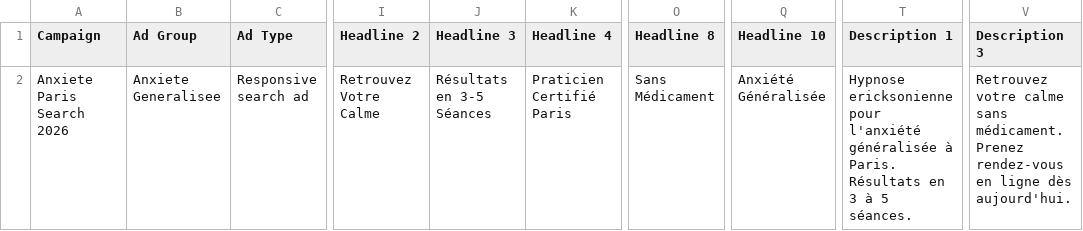
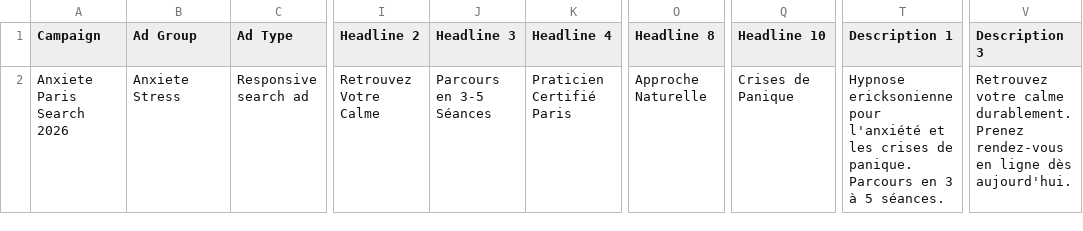
Before and after one commit to ittanez/nova-hypno-textes-fr, a CSV file: docs/google-ads/anxiete-paris/import/5-ads.csv, drawn as a sheet; only a part is shown, gaps mark what is left out; the diff names each change by its address in the sheet, - before the commit and + after, or states it on an @@ line.

```diff
--- a/docs/google-ads/anxiete-paris/import/5-ads.csv
+++ b/docs/google-ads/anxiete-paris/import/5-ads.csv
-B2 (Ad Group): Anxiete Generalisee
+B2 (Ad Group): Anxiete Stress
-J2 (Headline 3): Résultats en 3-5 Séances
+J2 (Headline 3): Parcours en 3-5 Séances
-O2 (Headline 8): Sans Médicament
+O2 (Headline 8): Approche Naturelle
-Q2 (Headline 10): Anxiété Généralisée
+Q2 (Headline 10): Crises de Panique
-T2 (Description 1): …pour l'anxiété généralisée à Paris. Résultats en 3…
+T2 (Description 1): …pour l'anxiété et les crises de panique. Parcours en 3…
-V2 (Description 3): …votre calme sans médicament. Prenez rendez-vous…
+V2 (Description 3): …votre calme durablement. Prenez rendez-vous…
```
Also changed, not shown: docs/google-ads/anxiete-paris/import/3-keywords.csv, docs/google-ads/anxiete-paris/import/campagne-complete.csv, 1 other file.
